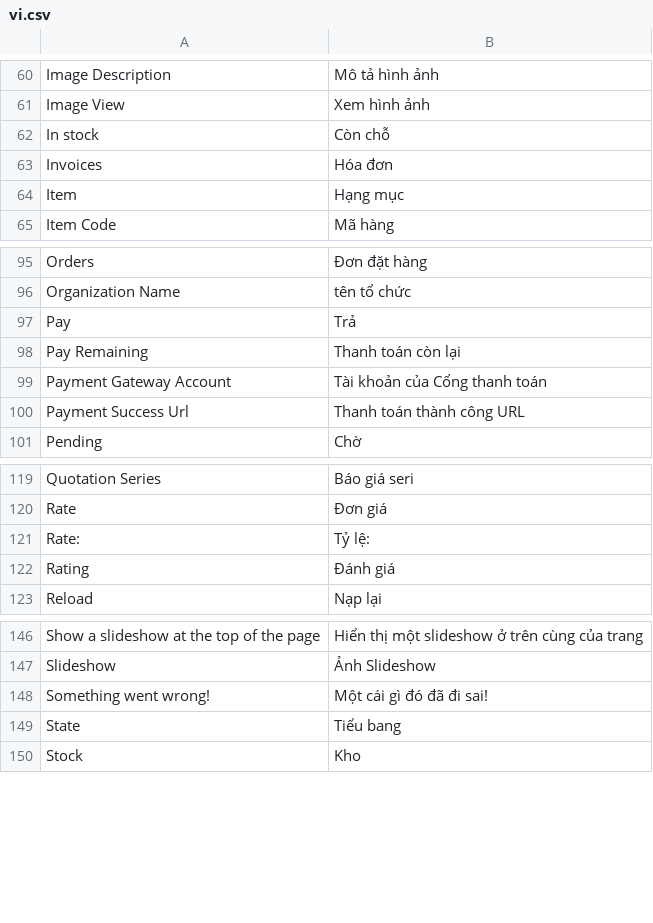
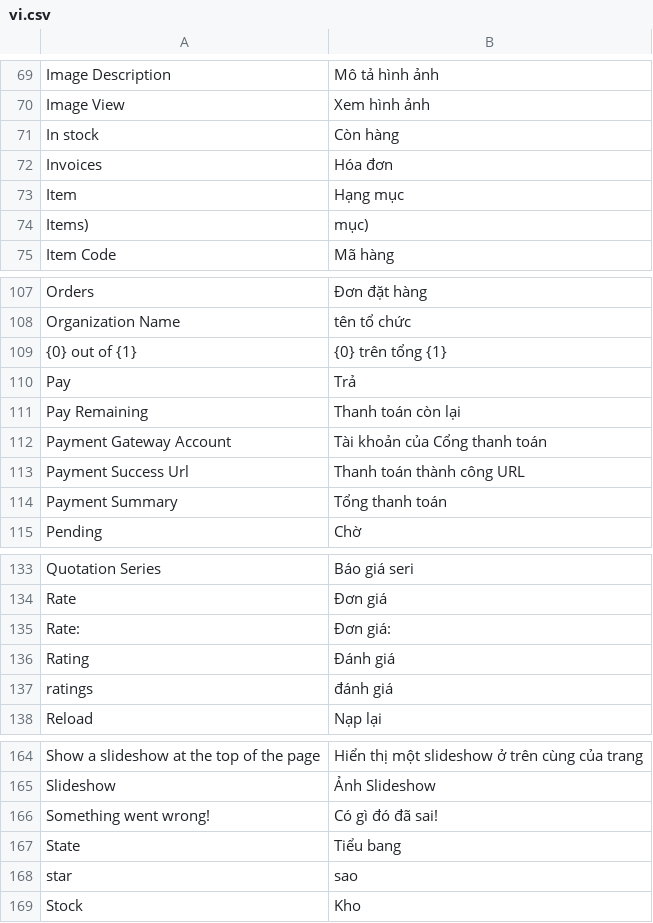
Before and after one commit to vmq123/webshop, a CSV file: webshop/translations/vi.csv, drawn as a sheet; only a part is shown, gaps mark what is left out; the diff covers the shown part only.

```diff
--- a/webshop/translations/vi.csv
+++ b/webshop/translations/vi.csv
@@ -61,5 +70,6 @@ Image Description,Mô tả hình ảnh,
 Image View,Xem hình ảnh,
-In stock,Còn chỗ,
+In stock,Còn hàng,
 Invoices,Hóa đơn,
 Item,Hạng mục,
+Items),mục),
 Item Code,Mã hàng,
@@ -96,2 +108,3 @@ Orders,Đơn đặt hàng,
 Organization Name,tên tổ chức,
+{0} out of {1},{0} trên tổng {1},
 Pay,Trả,
@@ -100,2 +113,3 @@ Payment Gateway Account,Tài khoản của Cổng thanh toán,
 Payment Success Url,Thanh toán thành công URL,
+Payment Summary,Tổng thanh toán,
 Pending,Chờ,
@@ -120,4 +134,5 @@ Quotation Series,Báo giá seri,
 Rate,Đơn giá,
-Rate:,Tỷ lệ:,
+Rate:,Đơn giá:,
 Rating,Đánh giá,
+ratings,đánh giá,
 Reload,Nạp lại,
@@ -147,4 +165,5 @@ Show a slideshow at the top of the page,Hiển thị một slideshow ở trên c
 Slideshow,Ảnh Slideshow,
-Something went wrong!,Một cái gì đó đã đi sai!,
+Something went wrong!,Có gì đó đã sai!,
 State,Tiểu bang,
+star,sao,
 Stock,Kho,
```
Also changed, not shown: 17 added rows, 2 removed rows and 7 edited cells elsewhere in this file, 9 other files.
